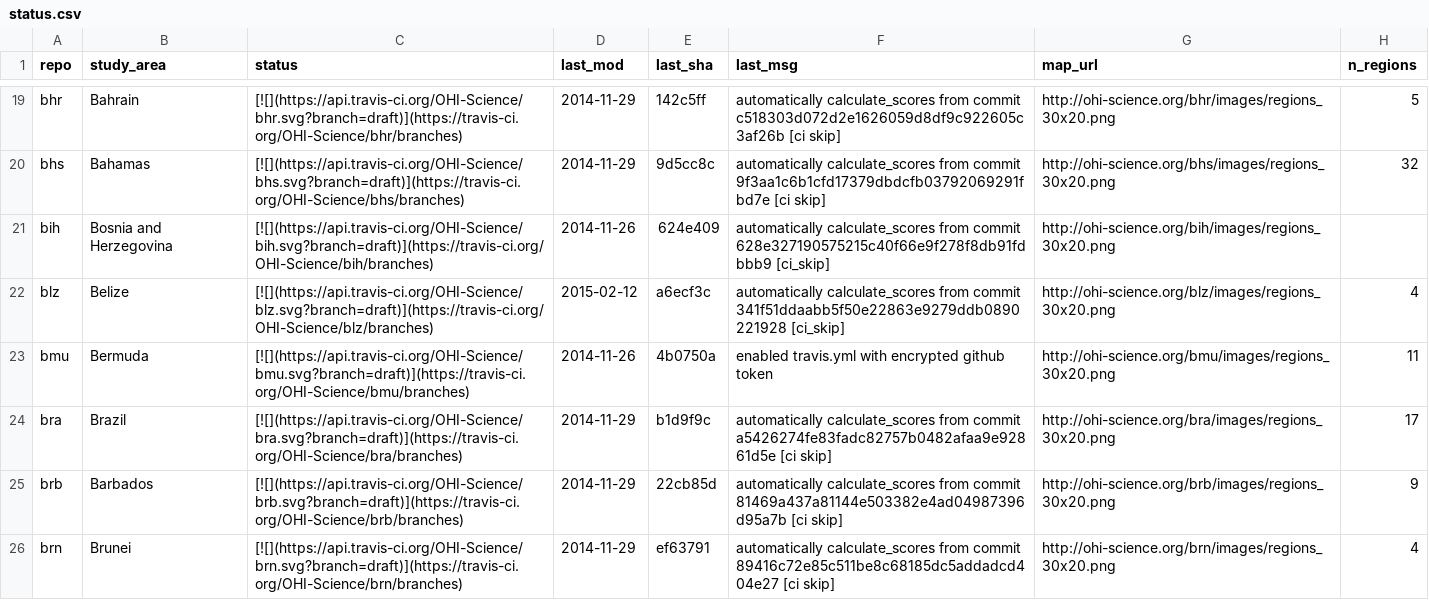
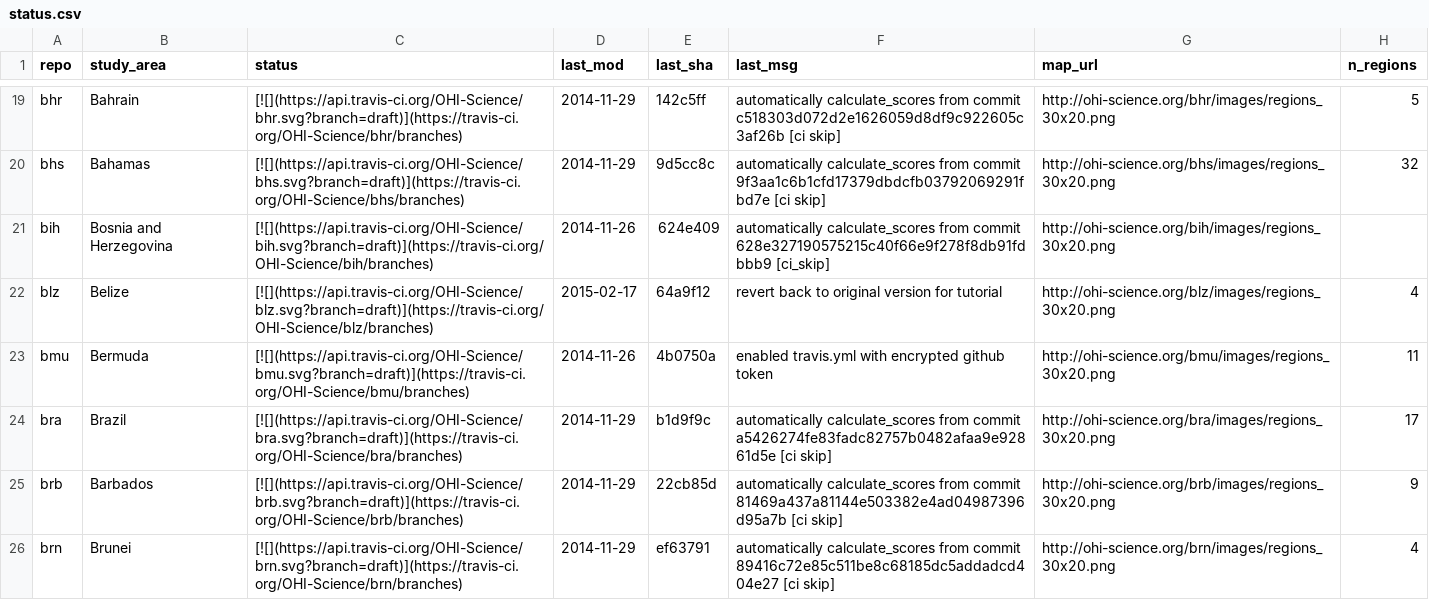
Before and after one commit to OHI-Science/subcountry, a CSV file: _data/status.csv, drawn as a sheet; only a part is shown, gaps mark what is left out.

Commit message:
updated status from blz commit 64a9f12

```diff
--- a/_data/status.csv
+++ b/_data/status.csv
@@ -21,3 +21,3 @@
 "bih","Bosnia and Herzegovina","[![](https://api.travis-ci.org/OHI-Science/bih.svg?branch=draft)](https://travis-ci.org/OHI-Science/bih/branches)","2014-11-26","624e409","automatically calculate_scores from commit 628e327190575215c40f66e9f278f8db91fdbbb9 [ci_skip]","http://ohi-science.org/bih/images/regions_30x20.png",
-"blz","Belize","[![](https://api.travis-ci.org/OHI-Science/blz.svg?branch=draft)](https://travis-ci.org/OHI-Science/blz/branches)","2015-02-12","a6ecf3c","automatically calculate_scores from commit 341f51ddaabb5f50e22863e9279ddb0890221928 [ci_skip]","http://ohi-science.org/blz/images/regions_30x20.png",4
+"blz","Belize","[![](https://api.travis-ci.org/OHI-Science/blz.svg?branch=draft)](https://travis-ci.org/OHI-Science/blz/branches)","2015-02-17","64a9f12","revert back to original version for tutorial","http://ohi-science.org/blz/images/regions_30x20.png",4
 "bmu","Bermuda","[![](https://api.travis-ci.org/OHI-Science/bmu.svg?branch=draft)](https://travis-ci.org/OHI-Science/bmu/branches)","2014-11-26","4b0750a","enabled travis.yml with encrypted github token","http://ohi-science.org/bmu/images/regions_30x20.png",11
```
